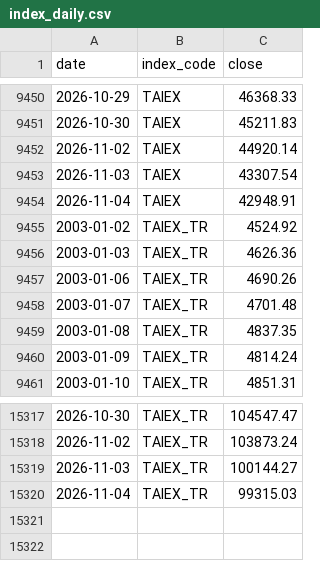
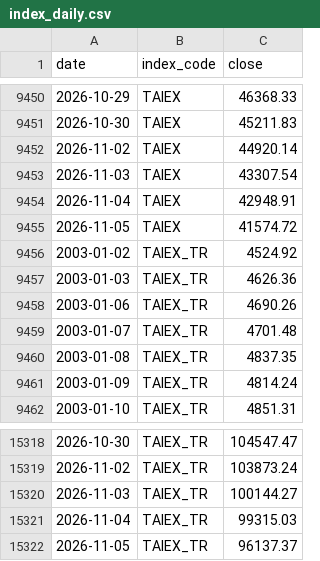
Before and after one commit to kurochu888/twbt, a CSV file: data/source/index_daily.csv, drawn as a sheet; only a part is shown, gaps mark what is left out.

```diff
--- a/data/source/index_daily.csv
+++ b/data/source/index_daily.csv
@@ -9454,2 +9454,3 @@ date,index_code,close
 2026-11-04,TAIEX,42948.91
+2026-11-05,TAIEX,41574.72
 2003-01-02,TAIEX_TR,4524.92
@@ -15320 +15321,2 @@ date,index_code,close
 2026-11-04,TAIEX_TR,99315.03
+2026-11-05,TAIEX_TR,96137.37
```
Also changed, not shown: data/source/month_log.csv, data/source/stock_daily.csv, 1 other file.
